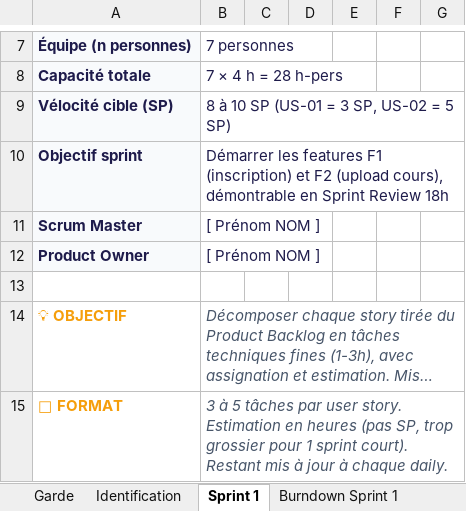
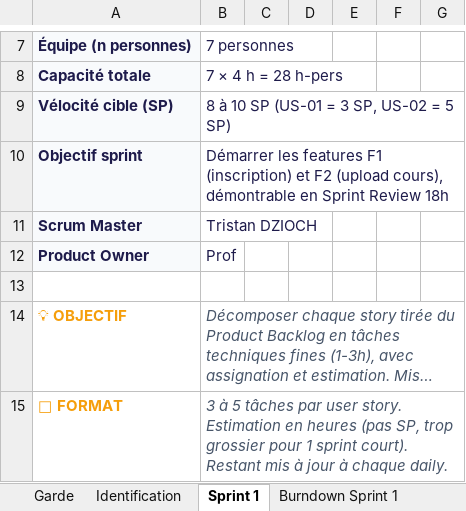
Before and after one commit to Nastry69/IPSSI_APOCAL_KIT_13, an Excel workbook: docs/Cadrage projet/sprint-backlog.xlsx, sheet Sprint 1, drawn as a sheet; only a part is shown, gaps mark what is left out; long unchanged cells end in …; values as stored, in another font and other column widths than the file's, no borders; the diff names each change by its address in the sheet, - before the commit and + after, or states it on an @@ line.

```diff
--- a/docs/Cadrage projet/sprint-backlog.xlsx (sheet Sprint 1)
+++ b/docs/Cadrage projet/sprint-backlog.xlsx (sheet Sprint 1)
-B11: [ Prénom NOM ]
+B11: Tristan DZIOCH
-B12: [ Prénom NOM ]
+B12: Prof
```
Also changed, not shown: sheet Identification.
